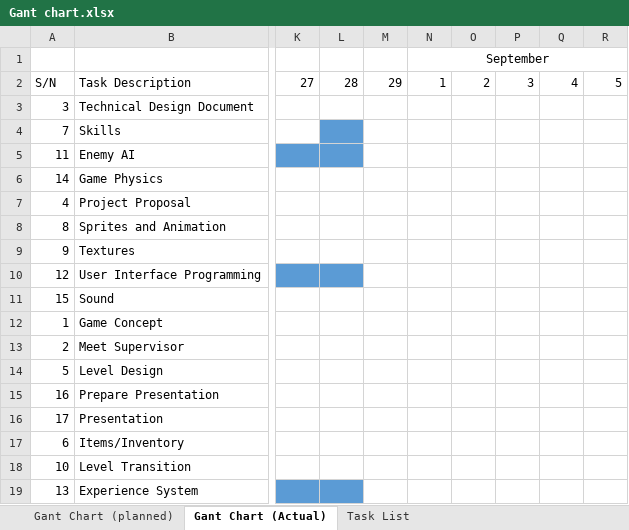
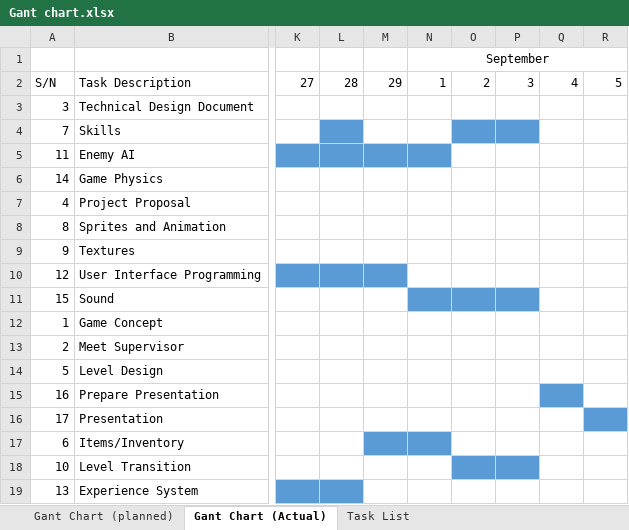
Before and after one commit to SP3Team17/SP3, an Excel workbook: Gant chart.xlsx, sheet Gant Chart (Actual), drawn as a sheet; only a part is shown, gaps mark what is left out; values as stored, in another font and other column widths than the file's, no borders; the diff names each change by its address in the sheet, - before the commit and + after, or states it on an @@ line.

```diff
--- a/Gant chart.xlsx (sheet Gant Chart (Actual))
+++ b/Gant chart.xlsx (sheet Gant Chart (Actual))
-O4:P4 fill: none
+O4:P4 fill: #5B9BD5
-M5:N5 fill: none
+M5:N5 fill: #5B9BD5
-M10 fill: none
+M10 fill: #5B9BD5
-N11:P11 fill: none
+N11:P11 fill: #5B9BD5
-Q15 fill: none
+Q15 fill: #5B9BD5
-R16 fill: none
+R16 fill: #5B9BD5
-M17:N17 fill: none
+M17:N17 fill: #5B9BD5
-O18:P18 fill: none
+O18:P18 fill: #5B9BD5
```
Also changed, not shown: 1 other file.
